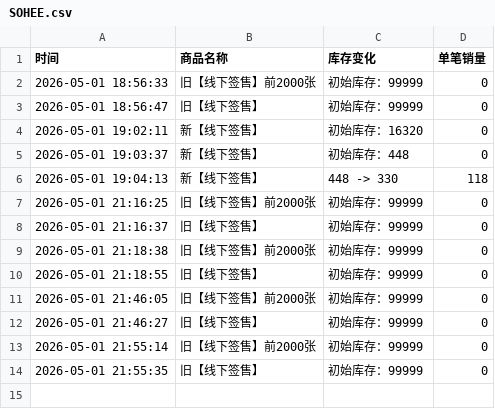
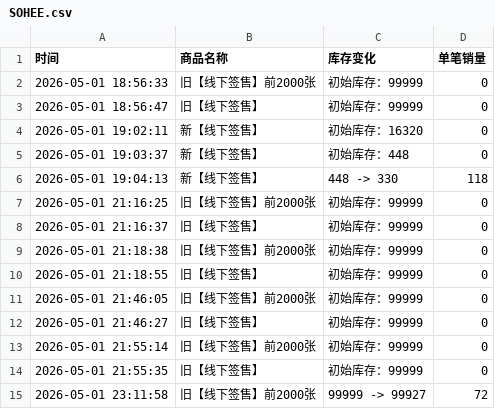
Before and after one commit to Juineii/riize_kms0505, a CSV file: SOHEE.csv, drawn as a sheet.

Commit message:
自动更新数据 2026-05-01 23:11:59

```diff
--- a/SOHEE.csv
+++ b/SOHEE.csv
@@ -14 +14,2 @@
 2026-05-01 21:55:35,旧【线下签售】,初始库存：99999,0
+2026-05-01 23:11:58,旧【线下签售】前2000张,99999 -> 99927,72
```
